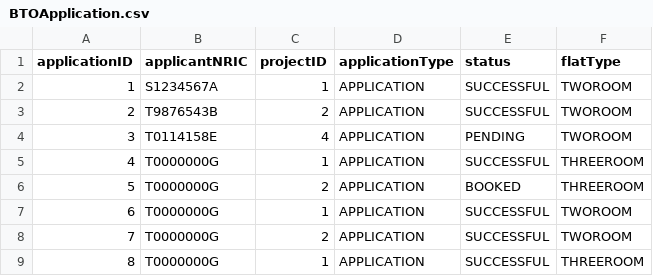
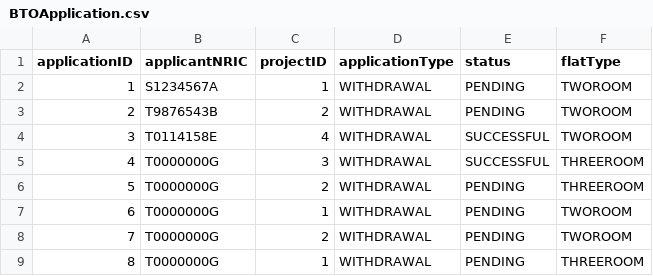
Before and after one commit to Zian00/SC2002-BTO, a CSV file: assets/BTOApplication.csv, drawn as a sheet.

Commit message:
Filter settings for applicant done

```diff
--- a/assets/BTOApplication.csv
+++ b/assets/BTOApplication.csv
@@ -1,9 +1,9 @@
 applicationID,applicantNRIC,projectID,applicationType,status,flatType
-1,S1234567A,1,APPLICATION,SUCCESSFUL,TWOROOM
-2,T9876543B,2,APPLICATION,SUCCESSFUL,TWOROOM
-3,T0114158E,4,APPLICATION,PENDING,TWOROOM
-4,T0000000G,1,APPLICATION,SUCCESSFUL,THREEROOM
-5,T0000000G,2,APPLICATION,BOOKED,THREEROOM
-6,T0000000G,1,APPLICATION,SUCCESSFUL,TWOROOM
-7,T0000000G,2,APPLICATION,SUCCESSFUL,TWOROOM
-8,T0000000G,1,APPLICATION,SUCCESSFUL,THREEROOM
+1,S1234567A,1,WITHDRAWAL,PENDING,TWOROOM
+2,T9876543B,2,WITHDRAWAL,PENDING,TWOROOM
+3,T0114158E,4,WITHDRAWAL,SUCCESSFUL,TWOROOM
+4,T0000000G,3,WITHDRAWAL,SUCCESSFUL,THREEROOM
+5,T0000000G,2,WITHDRAWAL,PENDING,THREEROOM
+6,T0000000G,1,WITHDRAWAL,PENDING,TWOROOM
+7,T0000000G,2,WITHDRAWAL,PENDING,TWOROOM
+8,T0000000G,1,WITHDRAWAL,PENDING,THREEROOM
```
Also changed, not shown: assets/userList.csv, 8 other files.
